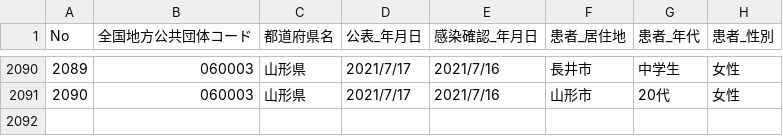
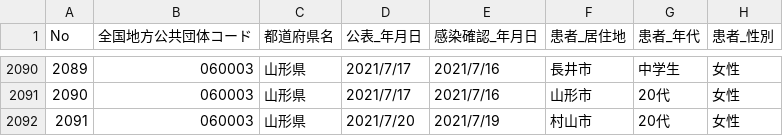
Before and after one commit to satorukadowaki/covid19-yamagata, a CSV file: app/master_data/csv/patients.csv, drawn as a sheet; only a part is shown, gaps mark what is left out.

```diff
--- a/app/master_data/csv/patients.csv
+++ b/app/master_data/csv/patients.csv
@@ -2091 +2091,2 @@ No,全国地方公共団体コード,都道府県名,公表_年月日,感染確
 2090,060003,山形県,2021/7/17,2021/7/16,山形市,20代,女性
+2091,060003,山形県,2021/7/20,2021/7/19,村山市,20代,女性
```
Also changed, not shown: app/master_data/csv/patients_org.csv, app/master_data/csv/tests.csv, 23 other files.
